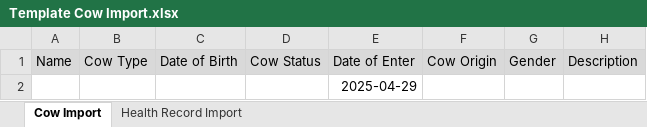
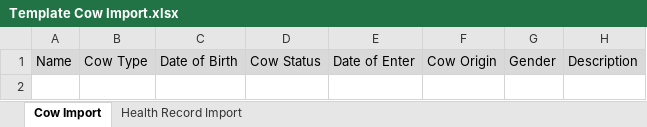
Before and after one commit to Dairy-Farm-Spring-2025/backend, an Excel workbook: src/main/resources/static/document/Template Cow Import.xlsx, sheet Cow Import, drawn as a sheet; values as stored, in another font and other column widths than the file's, no borders; conditional formats not drawn; the diff names each change by its address in the sheet, - before the commit and + after, or states it on an @@ line.

Commit message:
fix template

```diff
--- a/src/main/resources/static/document/Template Cow Import.xlsx (sheet Cow Import)
+++ b/src/main/resources/static/document/Template Cow Import.xlsx (sheet Cow Import)
-row 2:  |  |  |  | 2025-04-29
```
